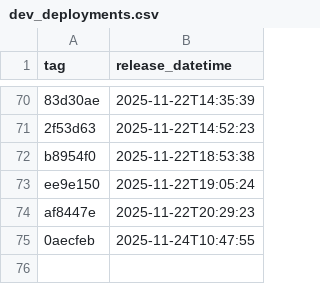
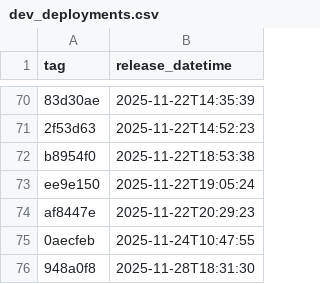
Before and after one commit to NHSDigital/eps-assist-me, a CSV file: _data/dev_deployments.csv, drawn as a sheet; only a part is shown, gaps mark what is left out; the diff names each change by its address in the sheet, - before the commit and + after, or states it on an @@ line.

```diff
--- a/_data/dev_deployments.csv
+++ b/_data/dev_deployments.csv
+row 76: 948a0f8 | 2025-11-28T18:31:30
```
Also changed, not shown: 1 other file.
